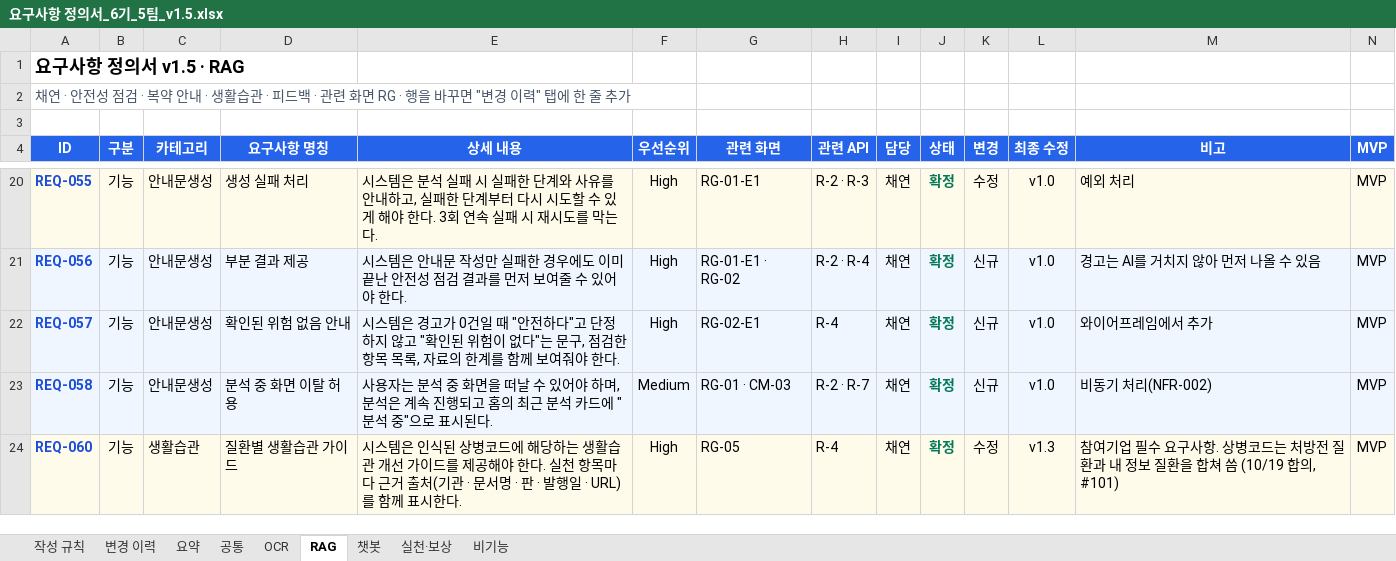
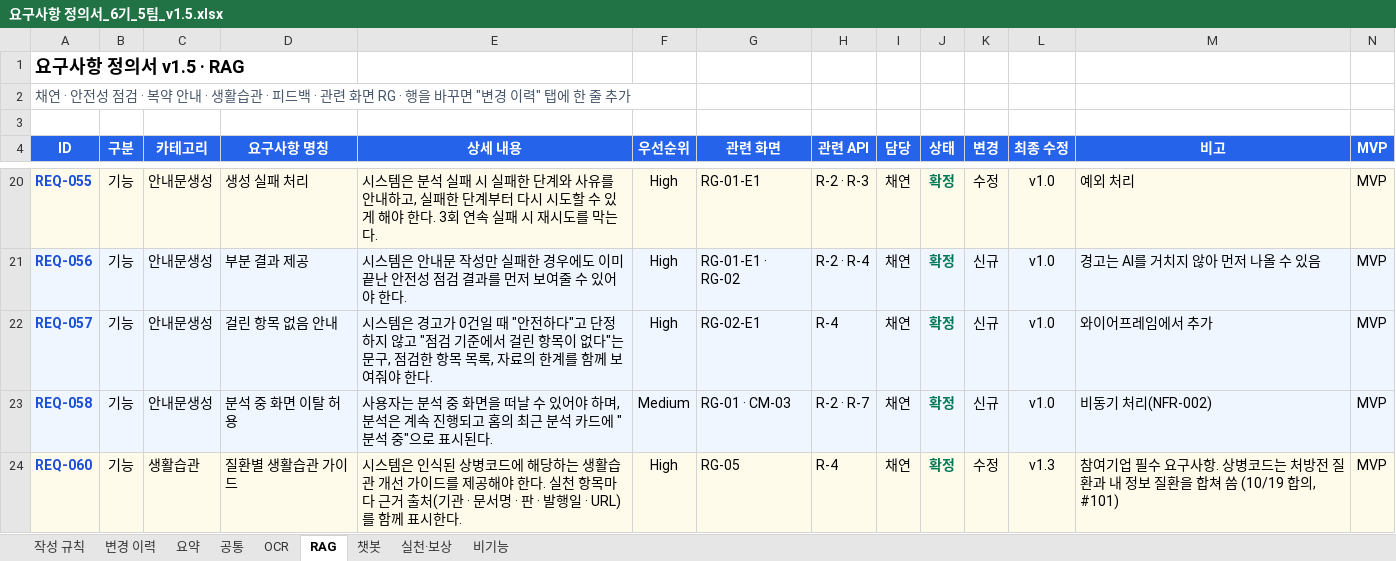
Before and after one commit to AI-HealthCare-06/AH_06_05, an Excel workbook: docs/planning/요구사항 정의서_6기_5팀_v1.5.xlsx, sheet RAG, drawn as a sheet; only a part is shown, gaps mark what is left out; values as stored, in another font and other column widths than the file's, no borders; the diff names each change by its address in the sheet, - before the commit and + after, or states it on an @@ line.

```diff
--- a/docs/planning/요구사항 정의서_6기_5팀_v1.5.xlsx (sheet RAG)
+++ b/docs/planning/요구사항 정의서_6기_5팀_v1.5.xlsx (sheet RAG)
-D22 (요구사항 명칭): 확인된 위험 없음 안내
+D22 (요구사항 명칭): 걸린 항목 없음 안내
-E22 (상세 내용): …않고 "확인된 위험이 없다…
+E22 (상세 내용): …않고 "점검 기준에서 걸린 항목이 없다…
```
Also changed, not shown: sheet 변경 이력, 1 other file.
